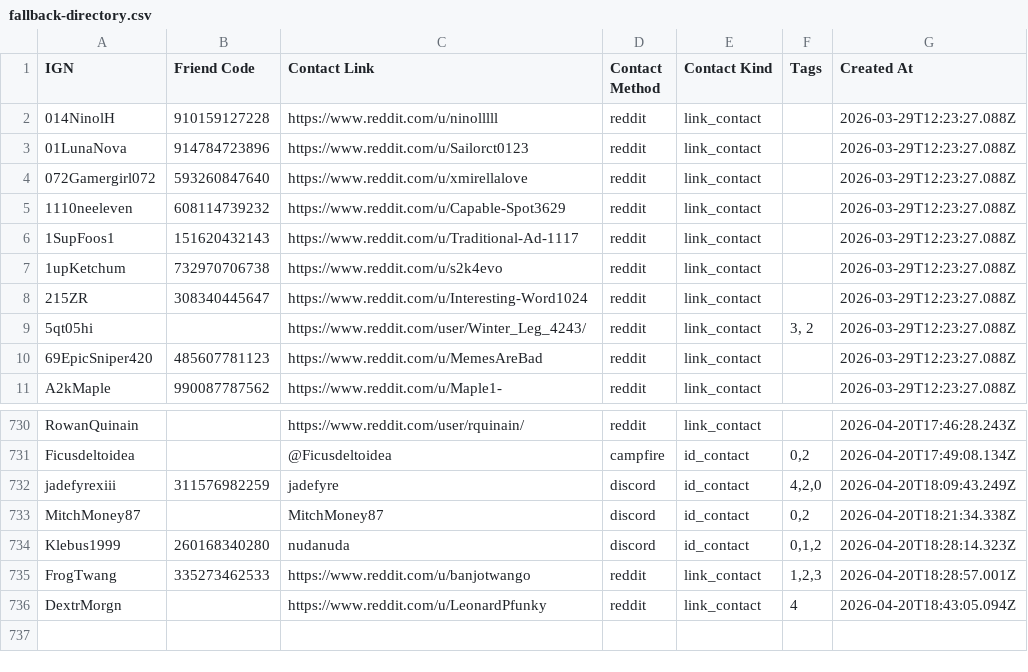
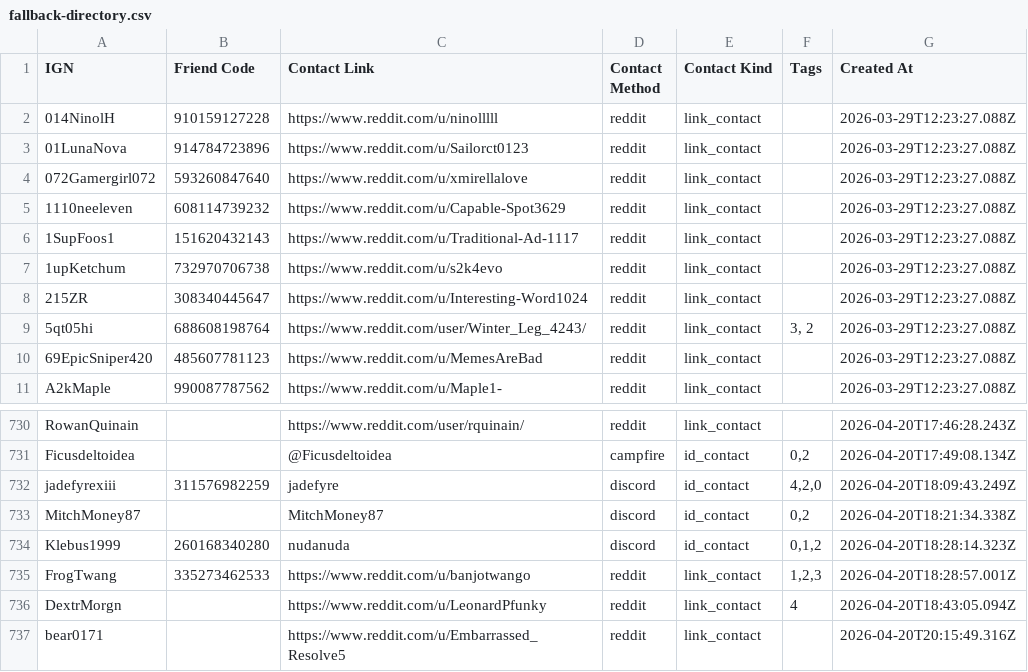
Before and after one commit to 09satishgs/project-bonfire, a CSV file: public/data/fallback-directory.csv, drawn as a sheet; only a part is shown, gaps mark what is left out.

```diff
--- a/public/data/fallback-directory.csv
+++ b/public/data/fallback-directory.csv
@@ -8,3 +8,3 @@ IGN,Friend Code,Contact Link,Contact Method,Contact Kind,Tags,Created At
 215ZR,308340445647,https://www.reddit.com/u/Interesting-Word1024,reddit,link_contact,,2026-03-29T12:23:27.088Z
-5qt05hi,,https://www.reddit.com/user/Winter_Leg_4243/,reddit,link_contact,"3, 2",2026-03-29T12:23:27.088Z
+5qt05hi,688608198764,https://www.reddit.com/user/Winter_Leg_4243/,reddit,link_contact,"3, 2",2026-03-29T12:23:27.088Z
 69EpicSniper420,485607781123,https://www.reddit.com/u/MemesAreBad,reddit,link_contact,,2026-03-29T12:23:27.088Z
@@ -736 +736,2 @@ FrogTwang,335273462533,https://www.reddit.com/u/banjotwango,reddit,link_contact,
 DextrMorgn,,https://www.reddit.com/u/LeonardPfunky,reddit,link_contact,4,2026-04-20T18:43:05.094Z
+bear0171,,https://www.reddit.com/u/Embarrassed_Resolve5,reddit,link_contact,,2026-04-20T20:15:49.316Z
```
